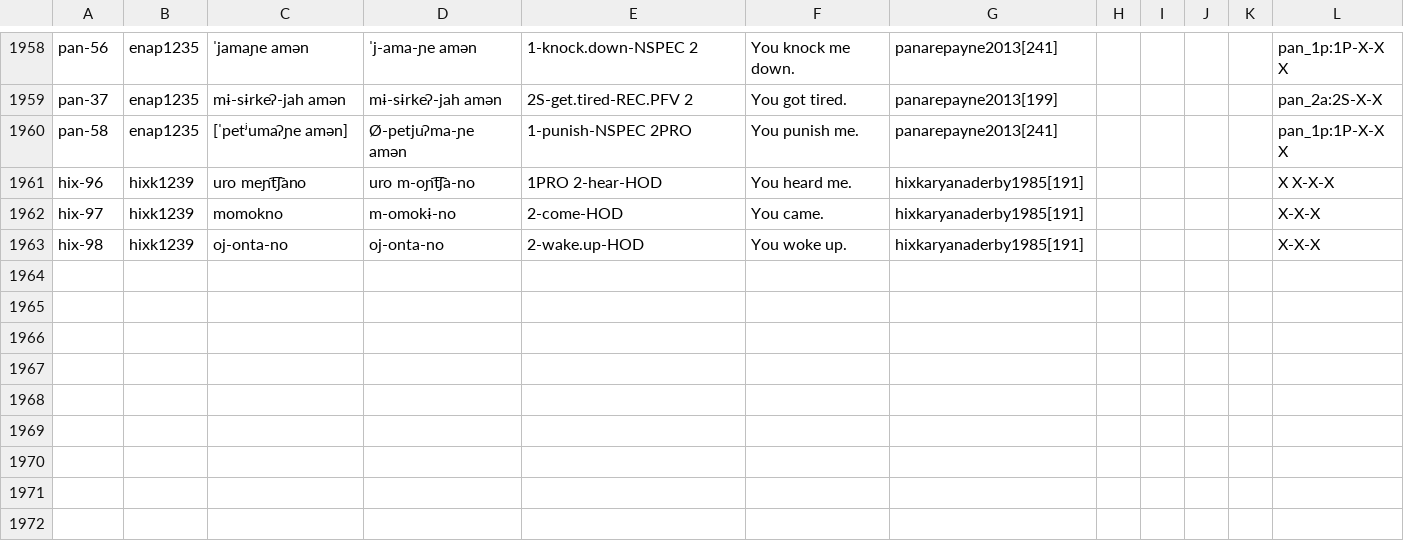
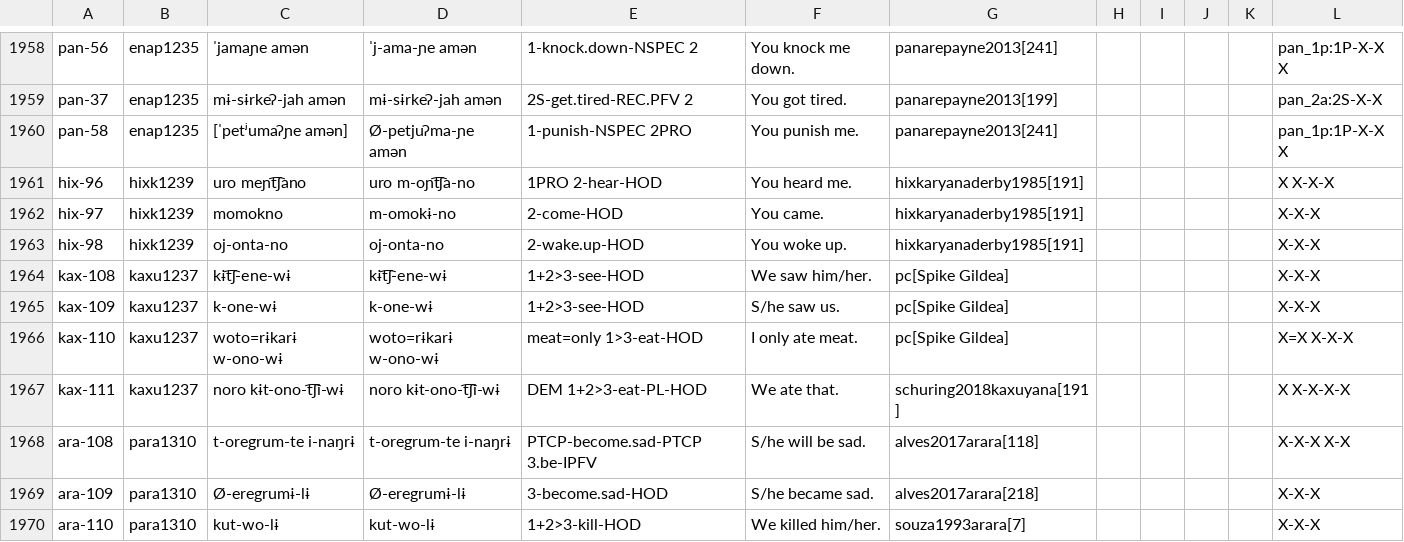
Before and after one commit to cldf-datasets/mattercariban, a CSV file: raw/cariban_examples.csv, drawn as a sheet; only a part is shown, gaps mark what is left out.

```diff
--- a/raw/cariban_examples.csv
+++ b/raw/cariban_examples.csv
@@ -1963 +1963,8 @@
 "hix-98","hixk1239","oj-onta-no","oj-onta-no","2-wake.up-HOD","You woke up.","hixkaryanaderby1985[191]","","","","","X-X-X"
+"kax-108","kaxu1237","kɨt͡ʃ-ene-wɨ","kɨt͡ʃ-ene-wɨ","1+2>3-see-HOD","We saw him/her.","pc[Spike Gildea]","","","","","X-X-X"
+"kax-109","kaxu1237","k-one-wɨ","k-one-wɨ","1+2>3-see-HOD","S/he saw us.","pc[Spike Gildea]","","","","","X-X-X"
+"kax-110","kaxu1237","woto=rɨkarɨ w-ono-wɨ","woto=rɨkarɨ w-ono-wɨ","meat=only 1>3-eat-HOD","I only ate meat.","pc[Spike Gildea]","","","","","X=X X-X-X"
+"kax-111","kaxu1237","noro kɨt-ono-t͡ʃi-wɨ","noro kɨt-ono-t͡ʃi-wɨ","DEM 1+2>3-eat-PL-HOD","We ate that.","schuring2018kaxuyana[191]","","","","","X X-X-X-X"
+"ara-108","para1310","t-oregrum-te i-naŋrɨ","t-oregrum-te i-naŋrɨ","PTCP-become.sad-PTCP 3.be-IPFV","S/he will be sad.","alves2017arara[118]","","","","","X-X-X X-X"
+"ara-109","para1310","Ø-eregrumɨ-lɨ","Ø-eregrumɨ-lɨ","3-become.sad-HOD","S/he became sad.","alves2017arara[218]","","","","","X-X-X"
+"ara-110","para1310","kut-wo-lɨ","kut-wo-lɨ","1+2>3-kill-HOD","We killed him/her.","souza1993arara[7]","","","","","X-X-X"
```
Also changed, not shown: raw/cariban_morphemes.csv.
